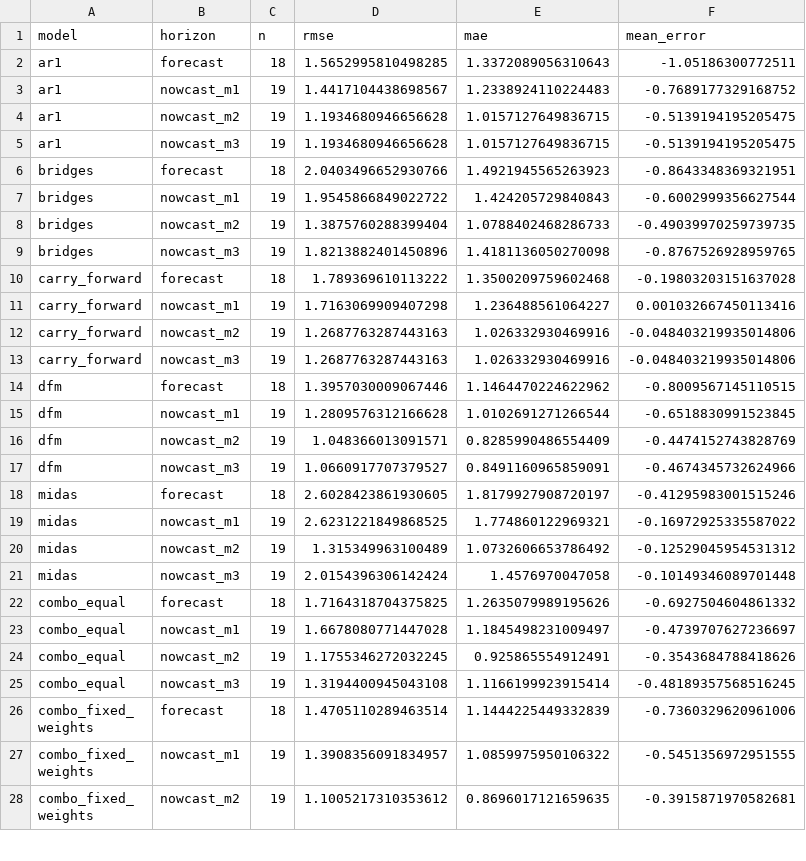
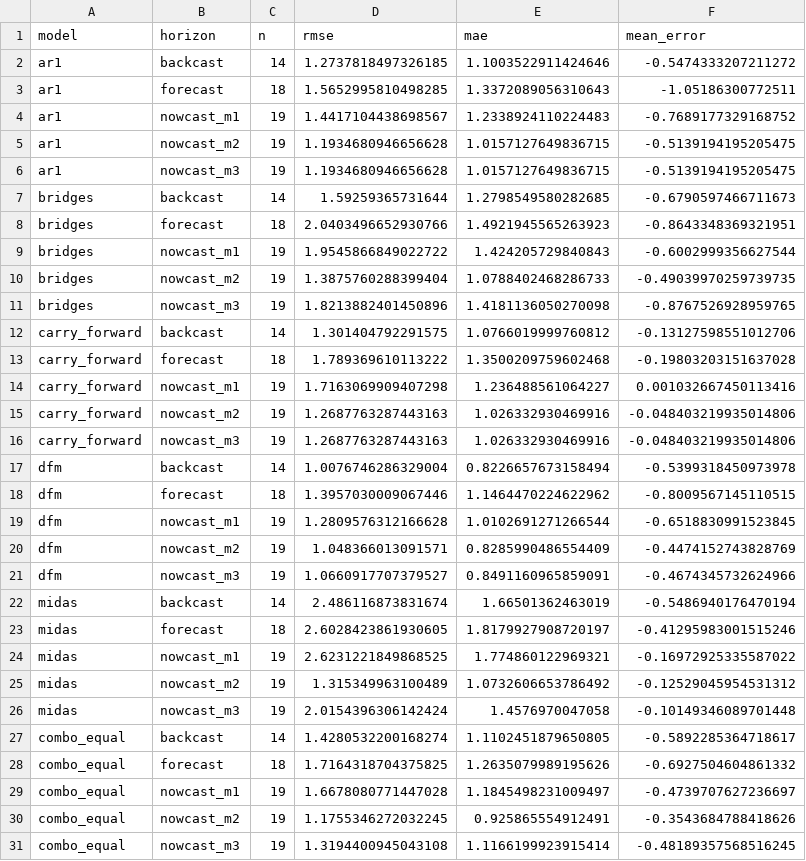
Before and after one commit to mrshohruh/nowcasting, a CSV file: state/scores.csv, drawn as a sheet; only a part is shown; the shorter side is filled out with more unchanged rows; the diff covers the shown part only.

```diff
--- a/state/scores.csv
+++ b/state/scores.csv
@@ -1,2 +1,3 @@
 model,horizon,n,rmse,mae,mean_error
+ar1,backcast,14,1.2737818497326185,1.1003522911424646,-0.5474333207211272
 ar1,forecast,18,1.5652995810498285,1.3372089056310643,-1.05186300772511
@@ -5,2 +6,3 @@ ar1,nowcast_m2,19,1.1934680946656628,1.0157127649836715,-0.5139194195205475
 ar1,nowcast_m3,19,1.1934680946656628,1.0157127649836715,-0.5139194195205475
+bridges,backcast,14,1.59259365731644,1.2798549580282685,-0.6790597466711673
 bridges,forecast,18,2.0403496652930766,1.4921945565263923,-0.8643348369321951
@@ -9,2 +11,3 @@ bridges,nowcast_m2,19,1.3875760288399404,1.0788402468286733,-0.49039970259739735
 bridges,nowcast_m3,19,1.8213882401450896,1.4181136050270098,-0.8767526928959765
+carry_forward,backcast,14,1.301404792291575,1.0766019999760812,-0.13127598551012706
 carry_forward,forecast,18,1.789369610113222,1.3500209759602468,-0.19803203151637028
@@ -13,2 +16,3 @@ carry_forward,nowcast_m2,19,1.2687763287443163,1.026332930469916,-0.048403219935
 carry_forward,nowcast_m3,19,1.2687763287443163,1.026332930469916,-0.048403219935014806
+dfm,backcast,14,1.0076746286329004,0.8226657673158494,-0.5399318450973978
 dfm,forecast,18,1.3957030009067446,1.1464470224622962,-0.8009567145110515
@@ -17,2 +21,3 @@ dfm,nowcast_m2,19,1.048366013091571,0.8285990486554409,-0.4474152743828769
 dfm,nowcast_m3,19,1.0660917707379527,0.8491160965859091,-0.4674345732624966
+midas,backcast,14,2.486116873831674,1.66501362463019,-0.5486940176470194
 midas,forecast,18,2.6028423861930605,1.8179927908720197,-0.41295983001515246
@@ -21,2 +26,3 @@ midas,nowcast_m2,19,1.315349963100489,1.0732606653786492,-0.12529045954531312
 midas,nowcast_m3,19,2.0154396306142424,1.4576970047058,-0.10149346089701448
+combo_equal,backcast,14,1.4280532200168274,1.1102451879650805,-0.5892285364718617
 combo_equal,forecast,18,1.7164318704375825,1.2635079989195626,-0.6927504604861332
```
Also changed, not shown: 2 added rows and 12 edited cells elsewhere in this file, 7 other files.
